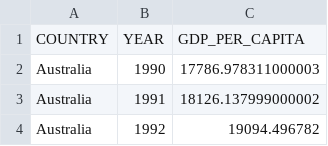
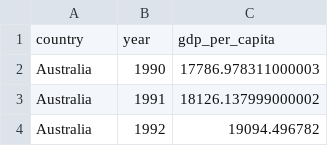
Before and after one commit to InsiyaKanjee/Project-2, a CSV file: Resources/gdp_clean_df.csv, drawn as a sheet; only a part is shown; removed rows and columns are numbered as before the commit, all else as after; the diff names each change by its address in the sheet, - before the commit and + after, or states it on an @@ line.

```diff
--- a/Resources/gdp_clean_df.csv
+++ b/Resources/gdp_clean_df.csv
-row 1: COUNTRY | YEAR | GDP_PER_CAPITA
+row 1: country | year | gdp_per_capita
```
Also changed, not shown: Resources/HDI_clean_df.csv, Resources/suicide_clean_df.csv, 6 other files.
